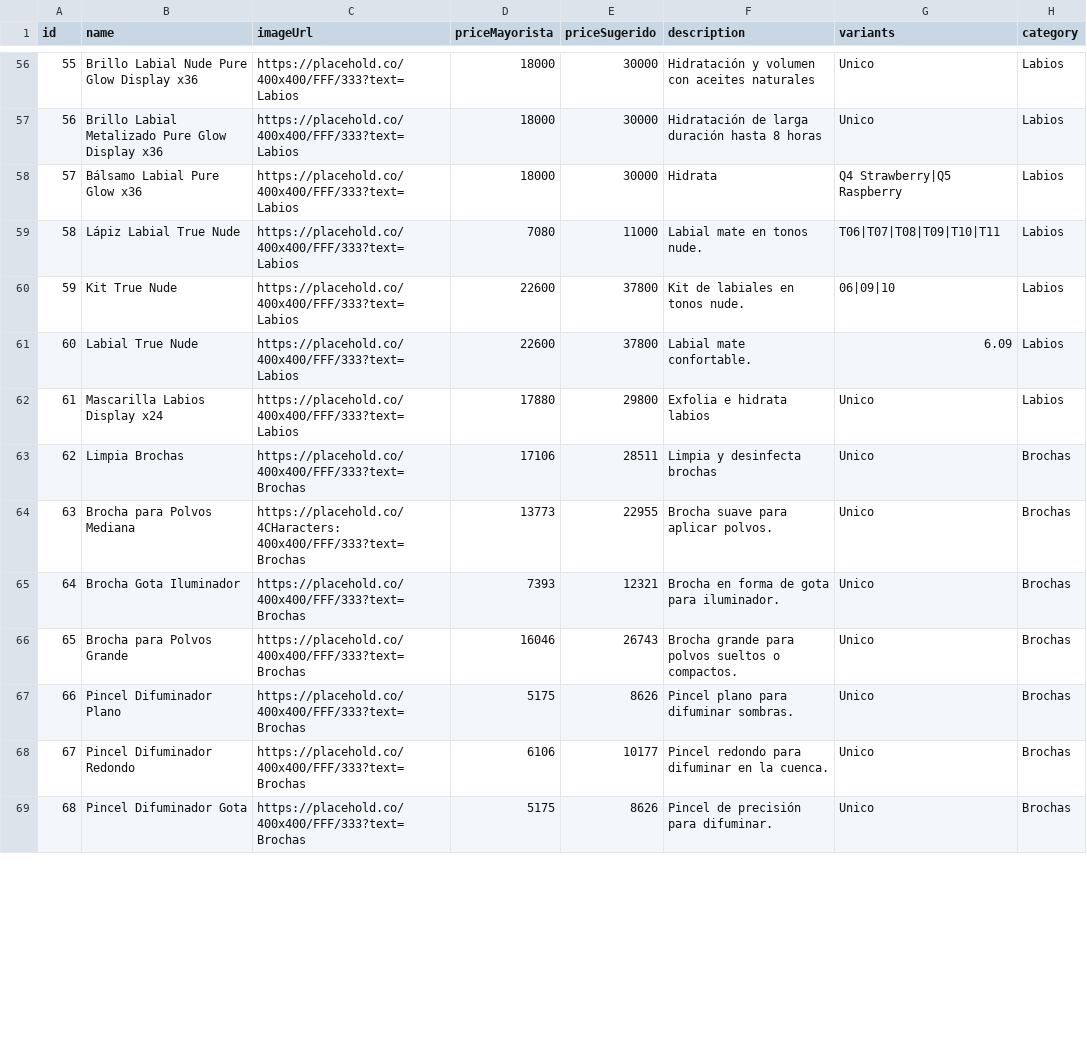
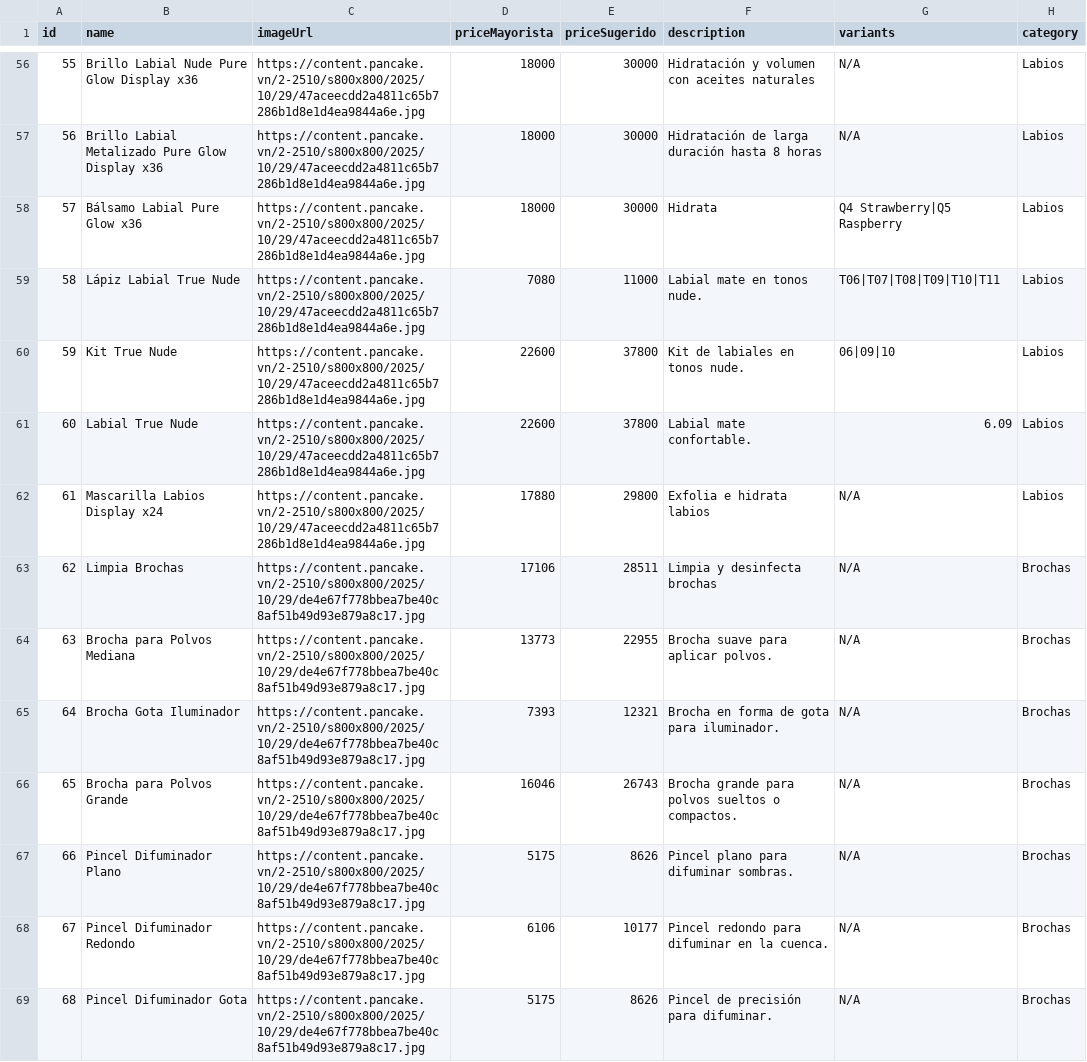
Before and after one commit to amsterdamlab/catalogowaba, a CSV file: productos_mayorista.csv, drawn as a sheet; only a part is shown, gaps mark what is left out; the diff covers the shown part only.

```diff
--- a/productos_mayorista.csv
+++ b/productos_mayorista.csv
@@ -56,14 +56,14 @@ id;name;imageUrl;priceMayorista;priceSugerido;description;variants;category
-55;Brillo Labial Nude Pure Glow Display x36;https://placehold.co/400x400/FFF/333?text=Labios;18000;30000;Hidratación y volumen con aceites naturales;Unico;Labios
-56;Brillo Labial Metalizado Pure Glow Display x36;https://placehold.co/400x400/FFF/333?text=Labios;18000;30000;Hidratación de larga duración hasta 8 horas;Unico;Labios
-57;Bálsamo Labial Pure Glow x36;https://placehold.co/400x400/FFF/333?text=Labios;18000;30000;Hidrata;Q4 Strawberry|Q5 Raspberry;Labios
-58;Lápiz Labial True Nude;https://placehold.co/400x400/FFF/333?text=Labios;7080;11000;Labial mate en tonos nude.;T06|T07|T08|T09|T10|T11;Labios
-59;Kit True Nude;https://placehold.co/400x400/FFF/333?text=Labios;22600;37800;Kit de labiales en tonos nude.;06|09|10;Labios
-60;Labial True Nude;https://placehold.co/400x400/FFF/333?text=Labios;22600;37800;Labial mate confortable.;6.09;Labios
-61;Mascarilla Labios Display x24;https://placehold.co/400x400/FFF/333?text=Labios;17880;29800;Exfolia e hidrata labios;Unico;Labios
-62;Limpia Brochas;https://placehold.co/400x400/FFF/333?text=Brochas;17106;28511;Limpia y desinfecta brochas;Unico;Brochas
-63;Brocha para Polvos Mediana;https://placehold.co/4CHaracters: 400x400/FFF/333?text=Brochas;13773;22955;Brocha suave para aplicar polvos.;Unico;Brochas
-64;Brocha Gota Iluminador;https://placehold.co/400x400/FFF/333?text=Brochas;7393;12321;Brocha en forma de gota para iluminador.;Unico;Brochas
-65;Brocha para Polvos Grande;https://placehold.co/400x400/FFF/333?text=Brochas;16046;26743;Brocha grande para polvos sueltos o compactos.;Unico;Brochas
-66;Pincel Difuminador Plano;https://placehold.co/400x400/FFF/333?text=Brochas;5175;8626;Pincel plano para difuminar sombras.;Unico;Brochas
-67;Pincel Difuminador Redondo;https://placehold.co/400x400/FFF/333?text=Brochas;6106;10177;Pincel redondo para difuminar en la cuenca.;Unico;Brochas
-68;Pincel Difuminador Gota;https://placehold.co/400x400/FFF/333?text=Brochas;5175;8626;Pincel de precisión para difuminar.;Unico;Brochas
+55;Brillo Labial Nude Pure Glow Display x36;https://content.pancake.vn/2-2510/s800x800/2025/10/29/47aceecdd2a4811c65b7286b1d8e1d4ea9844a6e.jpg;18000;30000;Hidratación y volumen con aceites naturales;N/A;Labios
+56;Brillo Labial Metalizado Pure Glow Display x36;https://content.pancake.vn/2-2510/s800x800/2025/10/29/47aceecdd2a4811c65b7286b1d8e1d4ea9844a6e.jpg;18000;30000;Hidratación de larga duración hasta 8 horas;N/A;Labios
+57;Bálsamo Labial Pure Glow x36;https://content.pancake.vn/2-2510/s800x800/2025/10/29/47aceecdd2a4811c65b7286b1d8e1d4ea9844a6e.jpg;18000;30000;Hidrata;Q4 Strawberry|Q5 Raspberry;Labios
+58;Lápiz Labial True Nude;https://content.pancake.vn/2-2510/s800x800/2025/10/29/47aceecdd2a4811c65b7286b1d8e1d4ea9844a6e.jpg;7080;11000;Labial mate en tonos nude.;T06|T07|T08|T09|T10|T11;Labios
+59;Kit True Nude;https://content.pancake.vn/2-2510/s800x800/2025/10/29/47aceecdd2a4811c65b7286b1d8e1d4ea9844a6e.jpg;22600;37800;Kit de labiales en tonos nude.;06|09|10;Labios
+60;Labial True Nude;https://content.pancake.vn/2-2510/s800x800/2025/10/29/47aceecdd2a4811c65b7286b1d8e1d4ea9844a6e.jpg;22600;37800;Labial mate confortable.;6.09;Labios
+61;Mascarilla Labios Display x24;https://content.pancake.vn/2-2510/s800x800/2025/10/29/47aceecdd2a4811c65b7286b1d8e1d4ea9844a6e.jpg;17880;29800;Exfolia e hidrata labios;N/A;Labios
+62;Limpia Brochas;https://content.pancake.vn/2-2510/s800x800/2025/10/29/de4e67f778bbea7be40c8af51b49d93e879a8c17.jpg;17106;28511;Limpia y desinfecta brochas;N/A;Brochas
+63;Brocha para Polvos Mediana;https://content.pancake.vn/2-2510/s800x800/2025/10/29/de4e67f778bbea7be40c8af51b49d93e879a8c17.jpg;13773;22955;Brocha suave para aplicar polvos.;N/A;Brochas
+64;Brocha Gota Iluminador;https://content.pancake.vn/2-2510/s800x800/2025/10/29/de4e67f778bbea7be40c8af51b49d93e879a8c17.jpg;7393;12321;Brocha en forma de gota para iluminador.;N/A;Brochas
+65;Brocha para Polvos Grande;https://content.pancake.vn/2-2510/s800x800/2025/10/29/de4e67f778bbea7be40c8af51b49d93e879a8c17.jpg;16046;26743;Brocha grande para polvos sueltos o compactos.;N/A;Brochas
+66;Pincel Difuminador Plano;https://content.pancake.vn/2-2510/s800x800/2025/10/29/de4e67f778bbea7be40c8af51b49d93e879a8c17.jpg;5175;8626;Pincel plano para difuminar sombras.;N/A;Brochas
+67;Pincel Difuminador Redondo;https://content.pancake.vn/2-2510/s800x800/2025/10/29/de4e67f778bbea7be40c8af51b49d93e879a8c17.jpg;6106;10177;Pincel redondo para difuminar en la cuenca.;N/A;Brochas
+68;Pincel Difuminador Gota;https://content.pancake.vn/2-2510/s800x800/2025/10/29/de4e67f778bbea7be40c8af51b49d93e879a8c17.jpg;5175;8626;Pincel de precisión para difuminar.;N/A;Brochas
```
Also changed, not shown: 148 edited cells elsewhere in this file.
